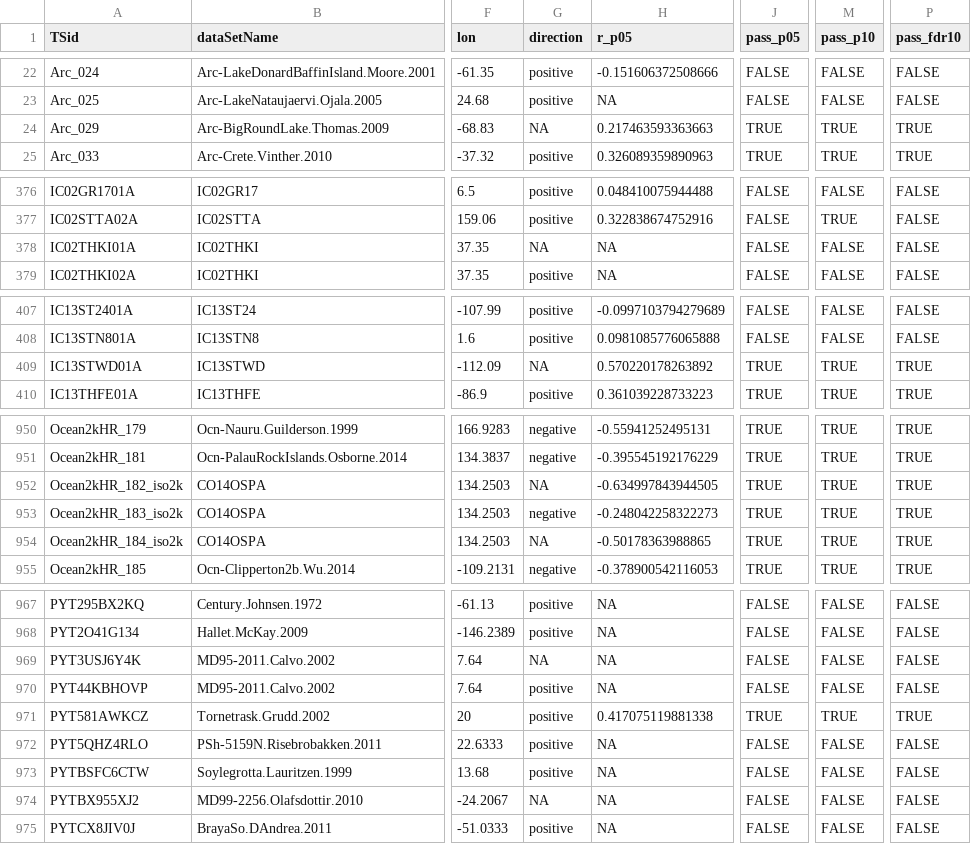
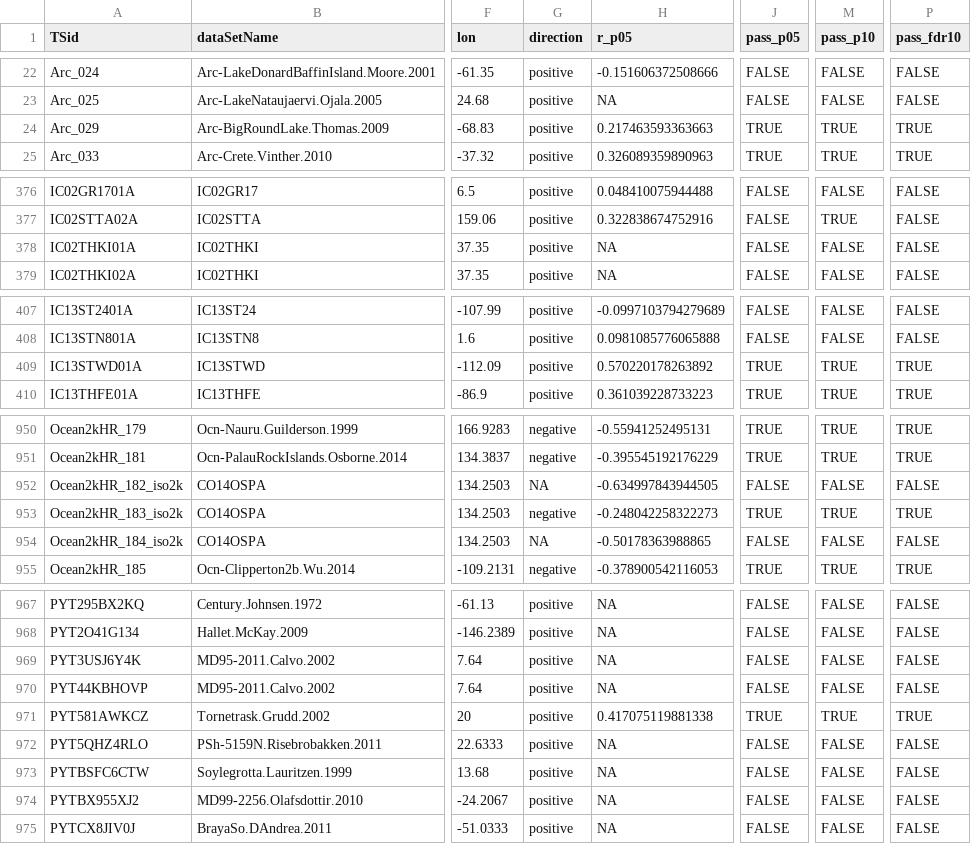
Before and after one commit to paleopresto/presto-recipes, a CSV file: pools/output/cfr_annual/2026-11-17b/screen_local_temperature_interp.csv, drawn as a sheet; only a part is shown, gaps mark what is left out; the diff covers the shown part only; the diff names each change by its address in the sheet, - before the commit and + after, or states it on an @@ line.

```diff
--- a/pools/output/cfr_annual/2026-11-17b/screen_local_temperature_interp.csv
+++ b/pools/output/cfr_annual/2026-11-17b/screen_local_temperature_interp.csv
-G24 (direction): NA
+G24 (direction): positive
-G378 (direction): NA
+G378 (direction): positive
-G409 (direction): NA
+G409 (direction): positive
-J952 (pass_p05): TRUE
+J952 (pass_p05): FALSE
-M952 (pass_p10): TRUE
+M952 (pass_p10): FALSE
-P952 (pass_fdr10): TRUE
+P952 (pass_fdr10): FALSE
-J954 (pass_p05): TRUE
+J954 (pass_p05): FALSE
-M954 (pass_p10): TRUE
+M954 (pass_p10): FALSE
-P954 (pass_fdr10): TRUE
+P954 (pass_fdr10): FALSE
-G969 (direction): NA
+G969 (direction): positive
-G974 (direction): NA
+G974 (direction): positive
```
Also changed, not shown: 5 edited cells elsewhere in this file, pools/output/Presto2k_0_2_0_localfdr10/2026-11-17b/pool.csv, 3 other files.
